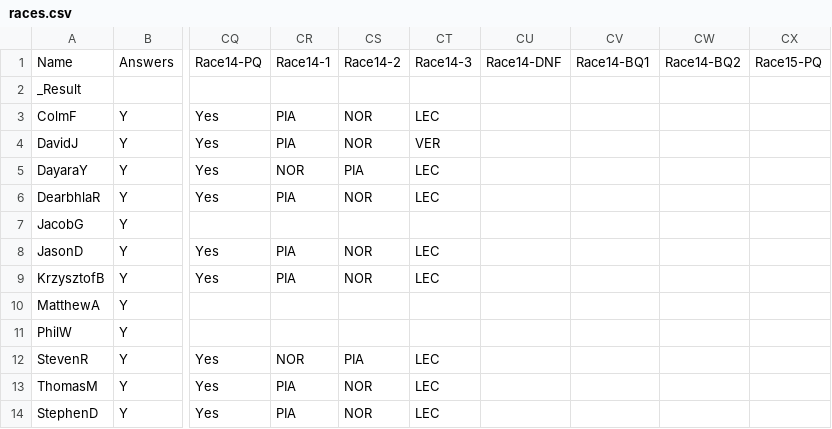
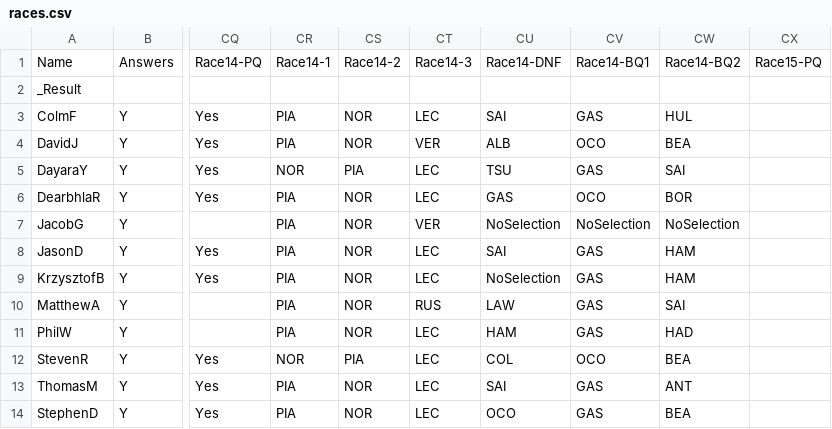
Before and after one commit to DaveJord/F1Comp, a CSV file: races.csv, drawn as a sheet; only a part is shown, gaps mark what is left out; the diff names each change by its address in the sheet, - before the commit and + after, or states it on an @@ line.

Commit message:
Pre race Hungary

```diff
--- a/races.csv
+++ b/races.csv
-CU3: (empty)
+CU3: SAI
-CV3: (empty)
+CV3: GAS
-CW3: (empty)
+CW3: HUL
-CU4: (empty)
+CU4: ALB
-CV4: (empty)
+CV4: OCO
-CW4: (empty)
+CW4: BEA
-CU5: (empty)
+CU5: TSU
-CV5: (empty)
+CV5: GAS
-CW5: (empty)
+CW5: SAI
-CU6: (empty)
+CU6: GAS
-CV6: (empty)
+CV6: OCO
-CW6: (empty)
+CW6: BOR
-CR7: (empty)
+CR7: PIA
-CS7: (empty)
+CS7: NOR
-CT7: (empty)
+CT7: VER
-CU7: (empty)
+CU7: NoSelection
-CV7: (empty)
+CV7: NoSelection
-CW7: (empty)
+CW7: NoSelection
-CU8: (empty)
+CU8: SAI
-CV8:CV11: (empty)
+CV8:CV11: GAS
-CW8:CW9: (empty)
+CW8:CW9: HAM
-CU9: (empty)
+CU9: NoSelection
-CR10:CR11: (empty)
+CR10:CR11: PIA
-CS10:CS11: (empty)
+CS10:CS11: NOR
-CT10: (empty)
+CT10: RUS
-CU10: (empty)
+CU10: LAW
-CW10: (empty)
+CW10: SAI
-CT11: (empty)
+CT11: LEC
-CU11: (empty)
+CU11: HAM
-CW11: (empty)
+CW11: HAD
-CU12: (empty)
+CU12: COL
-CV12: (empty)
+CV12: OCO
-CW12: (empty)
+CW12: BEA
-CU13: (empty)
+CU13: SAI
-CV13:CV14: (empty)
+CV13:CV14: GAS
-CW13: (empty)
+CW13: ANT
-CU14: (empty)
+CU14: OCO
-CW14: (empty)
+CW14: BEA
```
